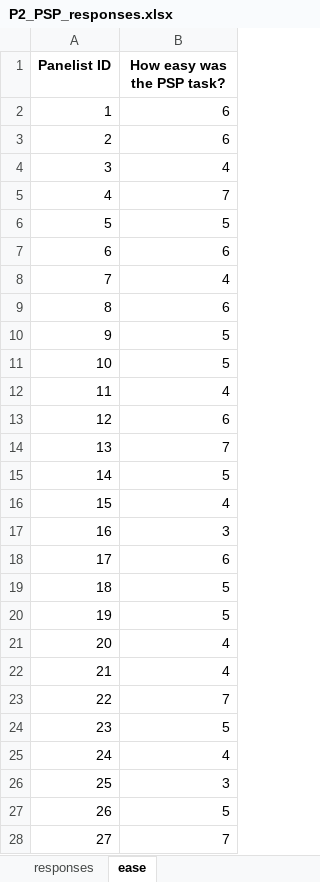
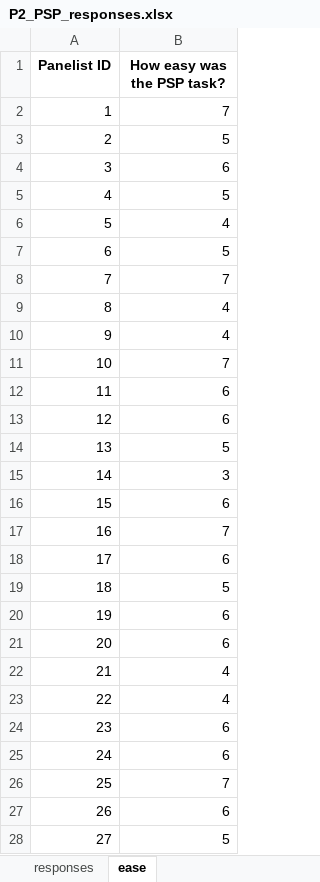
Before and after one commit to andikawicaks/skripsi-s1-2026, an Excel workbook: P2_PSP_responses.xlsx, sheet ease, drawn as a sheet; only a part is shown; values as stored, in another font and other column widths than the file's, no borders; the diff covers the shown part only; the diff names each change by its address in the sheet, - before the commit and + after, or states it on an @@ line.

```diff
--- a/P2_PSP_responses.xlsx (sheet ease)
+++ b/P2_PSP_responses.xlsx (sheet ease)
-B2 (How easy was the PSP task?): 6
+B2 (How easy was the PSP task?): 7
-B3 (How easy was the PSP task?): 6
+B3 (How easy was the PSP task?): 5
-B4 (How easy was the PSP task?): 4
+B4 (How easy was the PSP task?): 6
-B5 (How easy was the PSP task?): 7
+B5 (How easy was the PSP task?): 5
-B6 (How easy was the PSP task?): 5
+B6 (How easy was the PSP task?): 4
-B7 (How easy was the PSP task?): 6
+B7 (How easy was the PSP task?): 5
-B8 (How easy was the PSP task?): 4
+B8 (How easy was the PSP task?): 7
-B9 (How easy was the PSP task?): 6
+B9 (How easy was the PSP task?): 4
-B10 (How easy was the PSP task?): 5
+B10 (How easy was the PSP task?): 4
-B11 (How easy was the PSP task?): 5
+B11 (How easy was the PSP task?): 7
-B12 (How easy was the PSP task?): 4
+B12 (How easy was the PSP task?): 6
-B14 (How easy was the PSP task?): 7
+B14 (How easy was the PSP task?): 5
-B15 (How easy was the PSP task?): 5
+B15 (How easy was the PSP task?): 3
-B16 (How easy was the PSP task?): 4
+B16 (How easy was the PSP task?): 6
-B17 (How easy was the PSP task?): 3
+B17 (How easy was the PSP task?): 7
-B20 (How easy was the PSP task?): 5
+B20 (How easy was the PSP task?): 6
-B21 (How easy was the PSP task?): 4
+B21 (How easy was the PSP task?): 6
-B23 (How easy was the PSP task?): 7
+B23 (How easy was the PSP task?): 4
-B24 (How easy was the PSP task?): 5
+B24 (How easy was the PSP task?): 6
-B25 (How easy was the PSP task?): 4
+B25 (How easy was the PSP task?): 6
-B26 (How easy was the PSP task?): 3
+B26 (How easy was the PSP task?): 7
-B27 (How easy was the PSP task?): 5
+B27 (How easy was the PSP task?): 6
-B28 (How easy was the PSP task?): 7
+B28 (How easy was the PSP task?): 5
```
Also changed, not shown: 10 edited cells elsewhere in this sheet, sheet responses, P1_CATA_responses.xlsx, P1_RATA_responses.xlsx, 10 other files.
